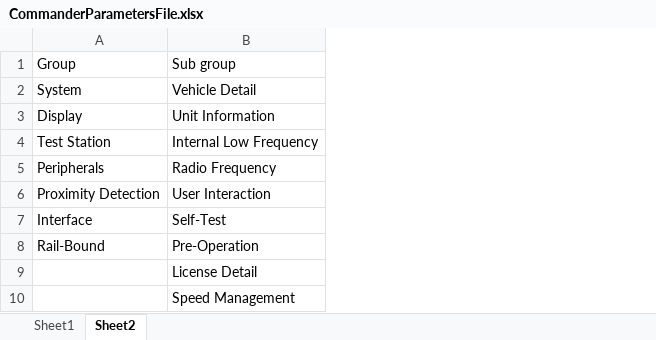
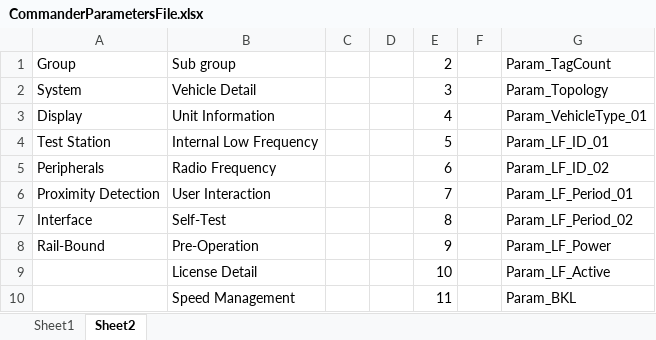
Before and after one commit to HermiMernok/Booyco-HMI-Utility, an Excel workbook: Booyco HMI Utility/Resources/Documents/CommanderParametersFile.xlsx, sheet Sheet2, drawn as a sheet; only a part is shown; values as stored, in another font and other column widths than the file's, no borders; the diff covers the shown part only; the diff names each change by its address in the sheet, - before the commit and + after, or states it on an @@ line.

```diff
--- a/Booyco HMI Utility/Resources/Documents/CommanderParametersFile.xlsx (sheet Sheet2)
+++ b/Booyco HMI Utility/Resources/Documents/CommanderParametersFile.xlsx (sheet Sheet2)
+column C, empty
+column D, empty
+column E, rows 1-10: 2 | 3 | 4 | 5 | 6 | 7 | 8 | 9 | 10 | 11
+column F, empty
+column G, rows 1-10: Param_TagCount | Param_Topology | Param_VehicleType_01 | Param_LF_ID_01 | Param_LF_ID_02 | Param_LF_Period_01 | Param_LF_Period_02 | Param_LF_Power | Param_LF_Active | Param_BKL
```
Also changed, not shown: 488 added rows elsewhere in this sheet, sheet Sheet1, formulas that keep their value, 7 other files.
